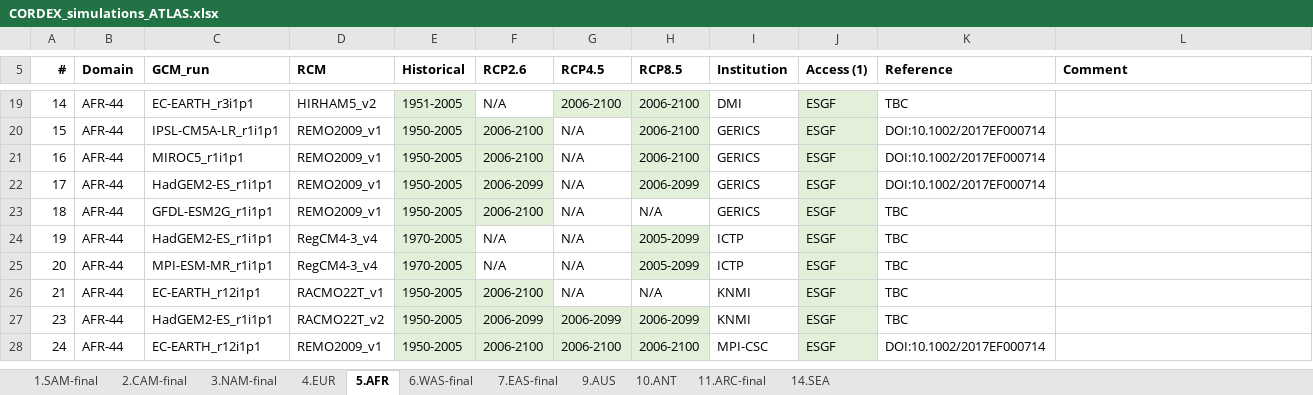
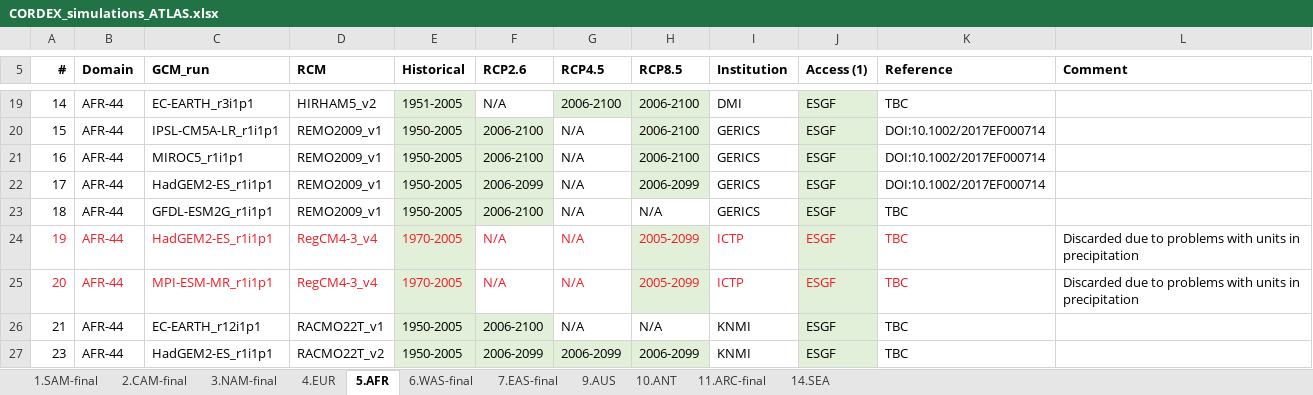
Before and after one commit to SantanderMetGroup/ATLAS, an Excel workbook: ATLAS-inventory/CORDEX_simulations_ATLAS.xlsx, sheet 5.AFR, drawn as a sheet; only a part is shown, gaps mark what is left out; the shorter side is filled out with more unchanged rows; values as stored, in another font and other column widths than the file's, no borders; the diff names each change by its address in the sheet, - before the commit and + after, or states it on an @@ line.

Commit message:
Discarded simulations for AFR domain due to problems with precipitation units (RegCM4-3_v4)

```diff
--- a/ATLAS-inventory/CORDEX_simulations_ATLAS.xlsx (sheet 5.AFR)
+++ b/ATLAS-inventory/CORDEX_simulations_ATLAS.xlsx (sheet 5.AFR)
-A24:K25 text colour: black
+A24:K25 text colour: #ED1C24
-L24:L25 (Comment): (empty)
+L24:L25 (Comment): Discarded due to problems with units in precipitation
```
